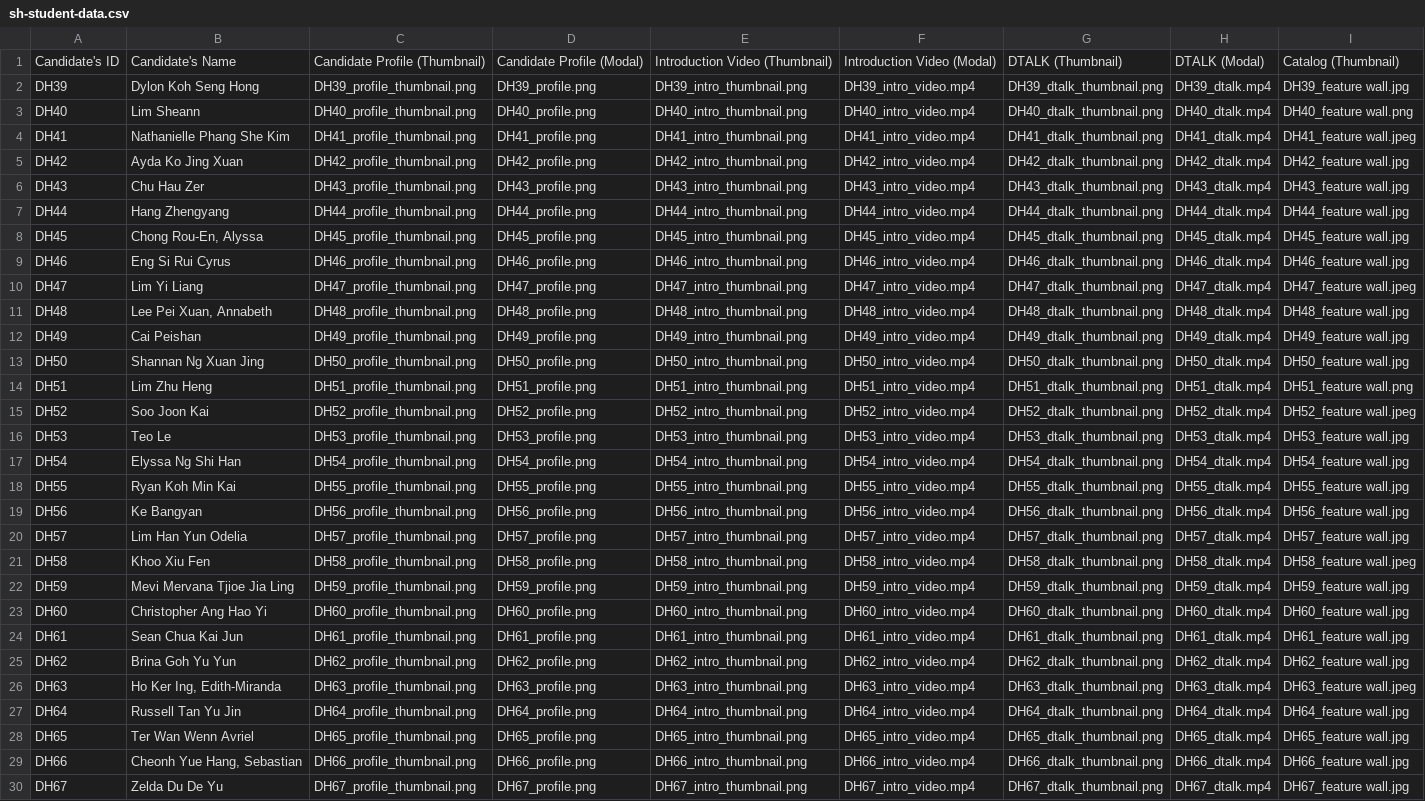
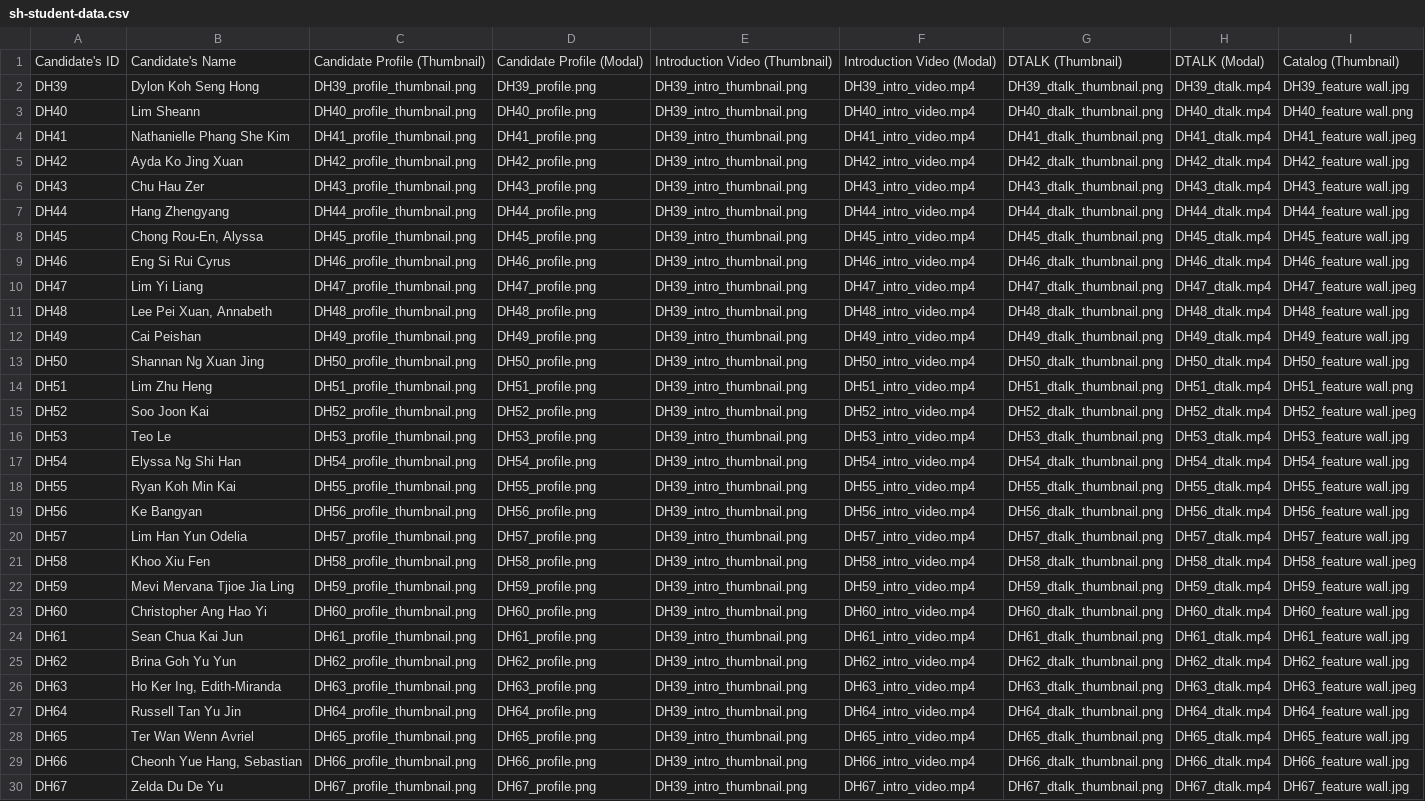
Before and after one commit to dhs-sc/sc-campaign, a CSV file: data-processing/data-files/sh-student-data.csv, drawn as a sheet; only a part is shown; the diff covers the shown part only; the diff names each change by its address in the sheet, - before the commit and + after, or states it on an @@ line.

Commit message:
Add files via upload

```diff
--- a/data-processing/data-files/sh-student-data.csv
+++ b/data-processing/data-files/sh-student-data.csv
-E3: DH40_intro_thumbnail.png
+E3: DH39_intro_thumbnail.png
-E4: DH41_intro_thumbnail.png
+E4: DH39_intro_thumbnail.png
-E5: DH42_intro_thumbnail.png
+E5: DH39_intro_thumbnail.png
-E6: DH43_intro_thumbnail.png
+E6: DH39_intro_thumbnail.png
-E7: DH44_intro_thumbnail.png
+E7: DH39_intro_thumbnail.png
-E8: DH45_intro_thumbnail.png
+E8: DH39_intro_thumbnail.png
-E9: DH46_intro_thumbnail.png
+E9: DH39_intro_thumbnail.png
-E10: DH47_intro_thumbnail.png
+E10: DH39_intro_thumbnail.png
-E11: DH48_intro_thumbnail.png
+E11: DH39_intro_thumbnail.png
-E12: DH49_intro_thumbnail.png
+E12: DH39_intro_thumbnail.png
-E13: DH50_intro_thumbnail.png
+E13: DH39_intro_thumbnail.png
-E14: DH51_intro_thumbnail.png
+E14: DH39_intro_thumbnail.png
-E15: DH52_intro_thumbnail.png
+E15: DH39_intro_thumbnail.png
-E16: DH53_intro_thumbnail.png
+E16: DH39_intro_thumbnail.png
-E17: DH54_intro_thumbnail.png
+E17: DH39_intro_thumbnail.png
-E18: DH55_intro_thumbnail.png
+E18: DH39_intro_thumbnail.png
-E19: DH56_intro_thumbnail.png
+E19: DH39_intro_thumbnail.png
-E20: DH57_intro_thumbnail.png
+E20: DH39_intro_thumbnail.png
-E21: DH58_intro_thumbnail.png
+E21: DH39_intro_thumbnail.png
-E22: DH59_intro_thumbnail.png
+E22: DH39_intro_thumbnail.png
-E23: DH60_intro_thumbnail.png
+E23: DH39_intro_thumbnail.png
-E24: DH61_intro_thumbnail.png
+E24: DH39_intro_thumbnail.png
-E25: DH62_intro_thumbnail.png
+E25: DH39_intro_thumbnail.png
-E26: DH63_intro_thumbnail.png
+E26: DH39_intro_thumbnail.png
-E27: DH64_intro_thumbnail.png
+E27: DH39_intro_thumbnail.png
-E28: DH65_intro_thumbnail.png
+E28: DH39_intro_thumbnail.png
-E29: DH66_intro_thumbnail.png
+E29: DH39_intro_thumbnail.png
-E30: DH67_intro_thumbnail.png
+E30: DH39_intro_thumbnail.png
```
Also changed, not shown: 21 edited cells elsewhere in this file.
